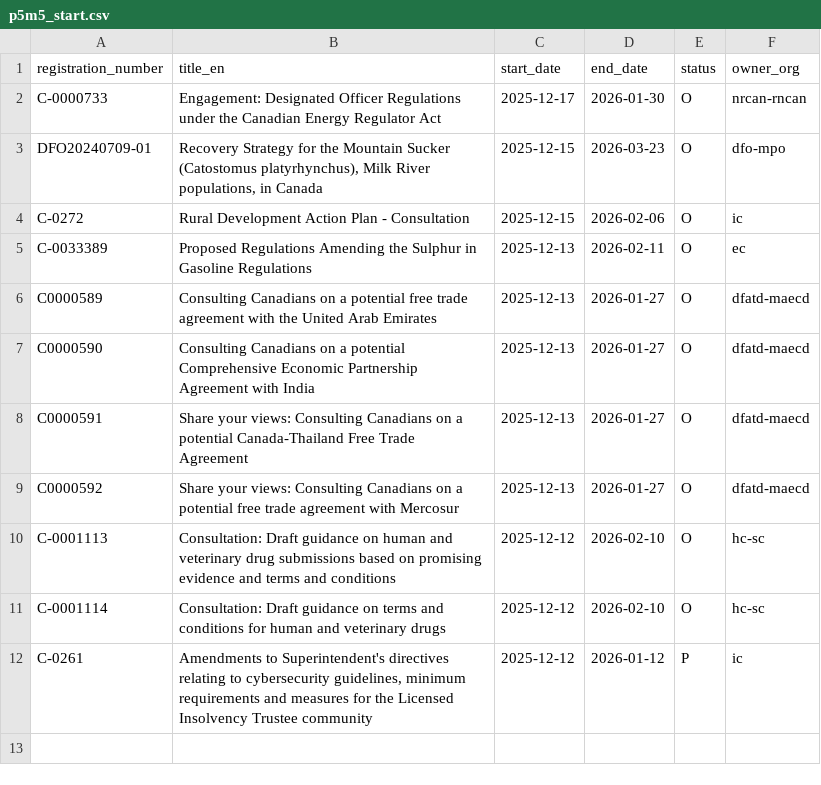
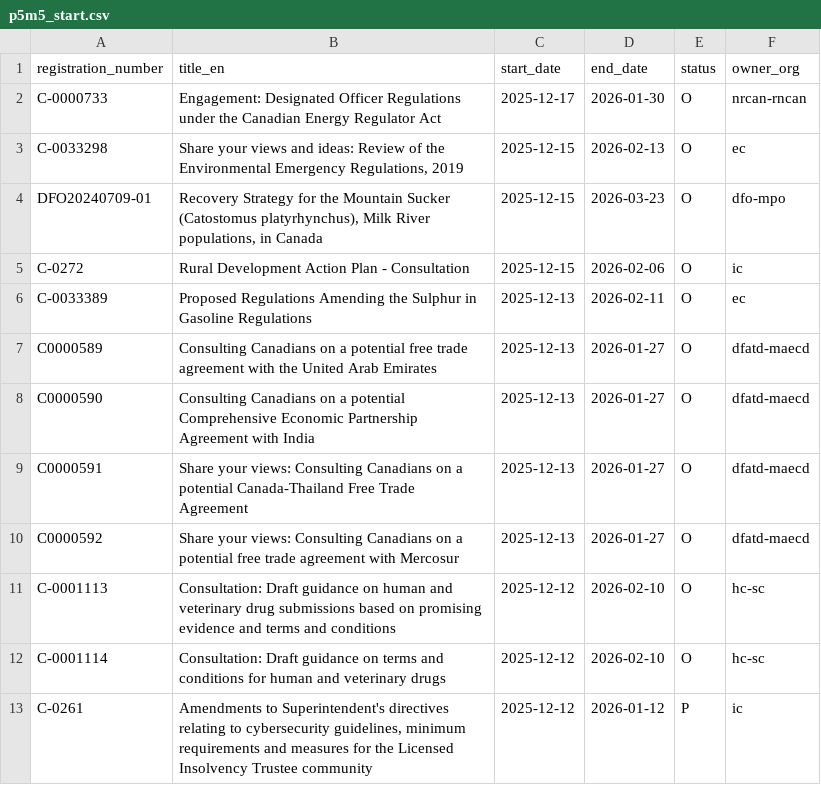
Before and after one commit to PatLittle/Consultations-Tracker, a CSV file: p5m5_start.csv, drawn as a sheet; the diff names each change by its address in the sheet, - before the commit and + after, or states it on an @@ line.

```diff
--- a/p5m5_start.csv
+++ b/p5m5_start.csv
+row 3: C-0033298 | Share your views and ideas: Review of the Environmental Emergency Regulations, 2019 | 2025-12-15 | 2026-02-13 | O | ec
```
Also changed, not shown: 3 other files.
